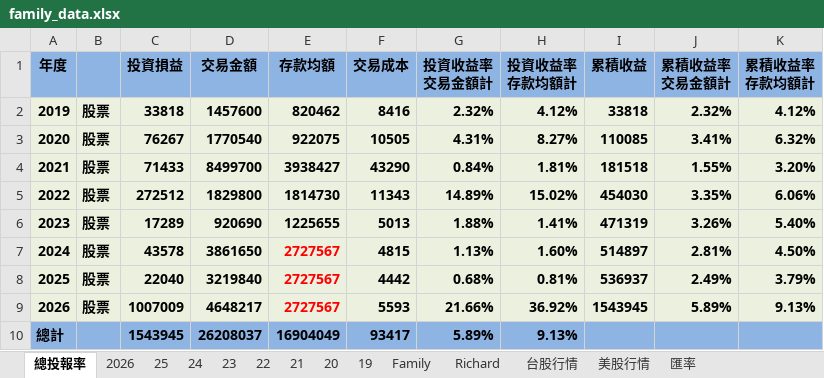
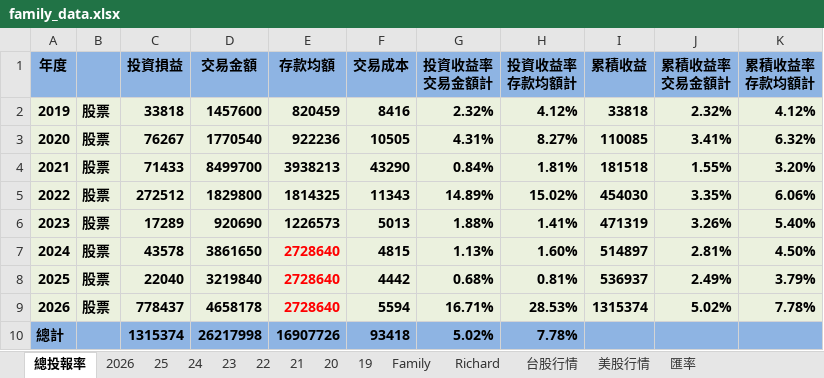
Before and after one commit to even182/richard-personal-hub, an Excel workbook: data/family_data.xlsx, sheet 總投報率, drawn as a sheet; values as stored, in another font and other column widths than the file's, no borders; charts and pictures not drawn; the diff names each change by its address in the sheet, - before the commit and + after, or states it on an @@ line.

```diff
--- a/data/family_data.xlsx (sheet 總投報率)
+++ b/data/family_data.xlsx (sheet 總投報率)
-E2 (存款均額): 820462
+E2 (存款均額): 820459
-E3 (存款均額): 922075
+E3 (存款均額): 922236
-E4 (存款均額): 3938427
+E4 (存款均額): 3938213
-E5 (存款均額): 1814730
+E5 (存款均額): 1814325
-E6 (存款均額): 1225655
+E6 (存款均額): 1226573
-E7:E9 (存款均額): 2727567
+E7:E9 (存款均額): 2728640
-C9 (投資損益): 1007009
+C9 (投資損益): 778437
-D9 (交易金額): 4648217
+D9 (交易金額): 4658178
-F9 (交易成本): 5593
+F9 (交易成本): 5594
-G9 (投資收益率 交易金額計): 21.66%
+G9 (投資收益率 交易金額計): 16.71%
-H9 (投資收益率 存款均額計): 36.92%
+H9 (投資收益率 存款均額計): 28.53%
-I9 (累積收益): 1543945
+I9 (累積收益): 1315374
-J9 (累積收益率 交易金額計): 5.89%
+J9 (累積收益率 交易金額計): 5.02%
-K9 (累積收益率 存款均額計): 9.13%
+K9 (累積收益率 存款均額計): 7.78%
-C10 (投資損益): 1543945
+C10 (投資損益): 1315374
-D10 (交易金額): 26208037
+D10 (交易金額): 26217998
-E10 (存款均額): 16904049
+E10 (存款均額): 16907726
-F10 (交易成本): 93417
+F10 (交易成本): 93418
-G10 (投資收益率 交易金額計): 5.89%
+G10 (投資收益率 交易金額計): 5.02%
-H10 (投資收益率 存款均額計): 9.13%
+H10 (投資收益率 存款均額計): 7.78%
```
Also changed, not shown: sheet 台股行情, sheet Family, sheet 2026, sheet Richard, sheet 21, sheet 美股行情, 6 more sheets, formulas that keep their value, hidden cells, charts or pictures.
